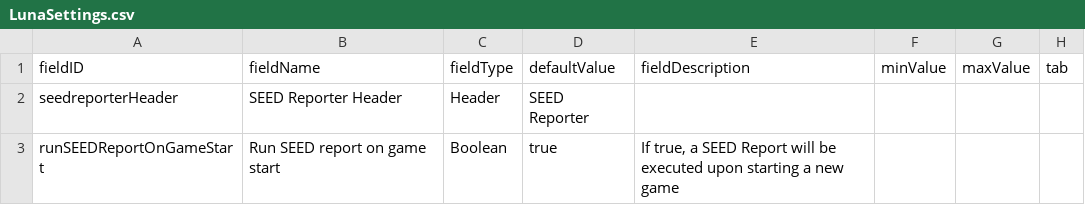
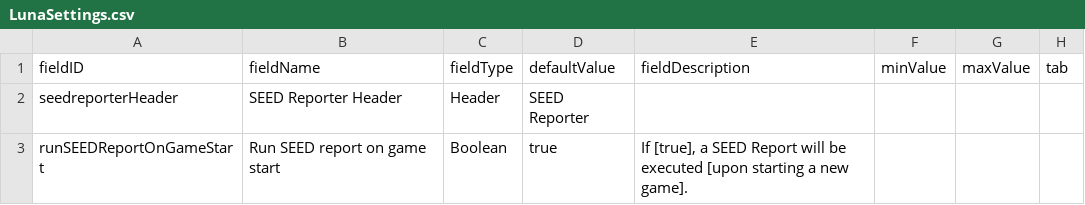
Before and after one commit to Tranquiliti/SEEDReporter, a CSV file: data/config/LunaSettings.csv, drawn as a sheet.

```diff
--- a/data/config/LunaSettings.csv
+++ b/data/config/LunaSettings.csv
@@ -2,2 +2,2 @@ fieldID,fieldName,fieldType,defaultValue,fieldDescription,minValue,maxValue,tab
 seedreporterHeader,SEED Reporter Header,Header,SEED Reporter,,,,
-runSEEDReportOnGameStart,Run SEED report on game start,Boolean,true,"If true, a SEED Report will be executed upon starting a new game",,,
+runSEEDReportOnGameStart,Run SEED report on game start,Boolean,true,"If [true], a SEED Report will be executed [upon starting a new game].",,,
```
Also changed, not shown: 10 other files.
